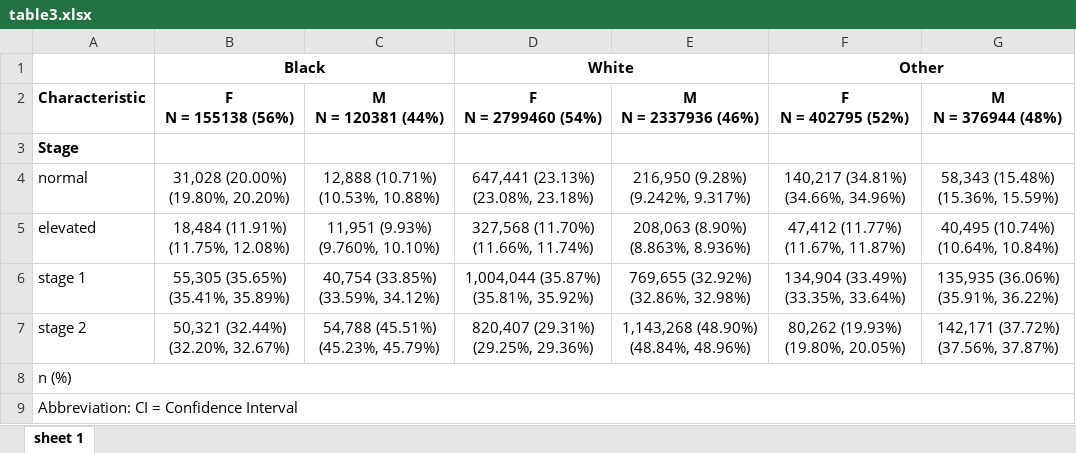
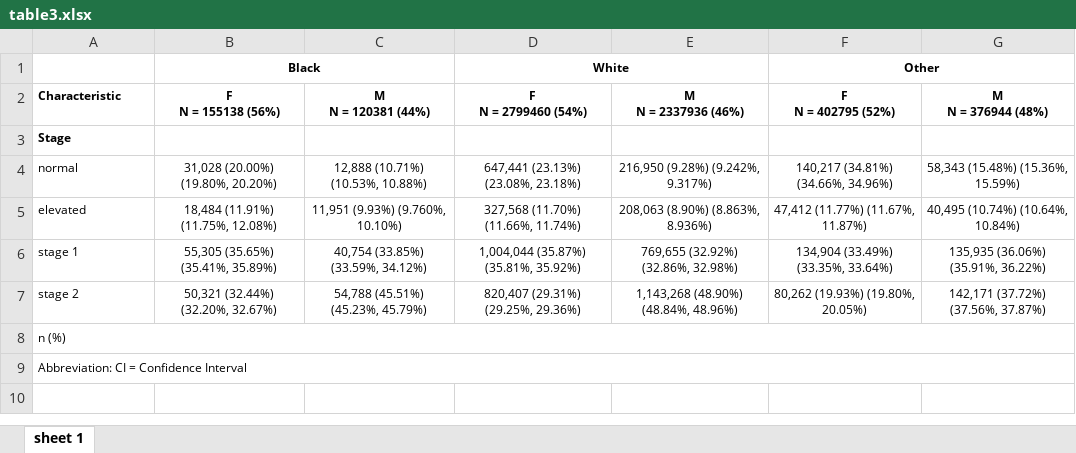
Before and after one commit to singhuh/donor_htn, an Excel workbook: table3.xlsx, sheet sheet 1, drawn as a sheet; values as stored, in another font and other column widths than the file's, no borders; the diff names each change by its address in the sheet, - before the commit and + after, or states it on an @@ line.

```diff
--- a/table3.xlsx (sheet sheet 1)
+++ b/table3.xlsx (sheet sheet 1)
@@ B1 text size: smaller @@
@@ D1 text size: smaller @@
@@ F1 text size: smaller @@
@@ A2:G2 text size: smaller @@
@@ A3 text size: smaller @@
@@ A4:G7 text size: smaller @@
@@ A8:A9 text size: smaller @@
```
Also changed, not shown: table1.xlsx, table2.xlsx, 4 other files.
